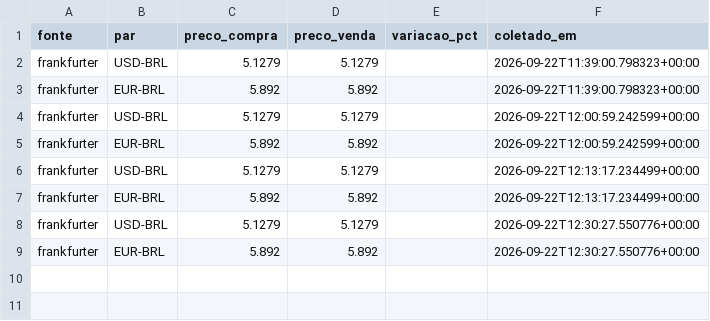
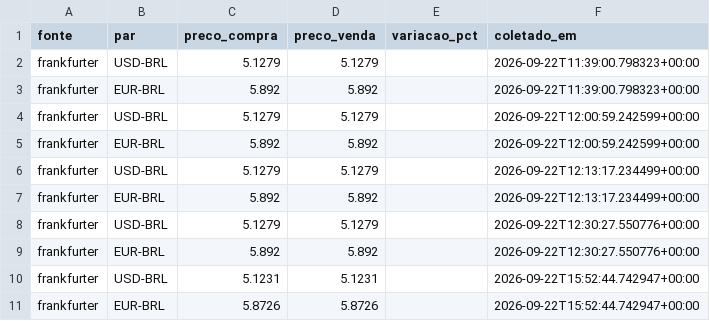
Before and after one commit to grupoabr19-jpg/steel-monitor, a CSV file: data/currency.csv, drawn as a sheet; the diff names each change by its address in the sheet, - before the commit and + after, or states it on an @@ line.

Commit message:
Atualiza dados de mercado [automatizado]

```diff
--- a/data/currency.csv
+++ b/data/currency.csv
+row 10: frankfurter | USD-BRL | 5.1231 | 5.1231 |  | 2026-09-22T15:52:44.742947+00:00
+row 11: frankfurter | EUR-BRL | 5.8726 | 5.8726 |  | 2026-09-22T15:52:44.742947+00:00
```
